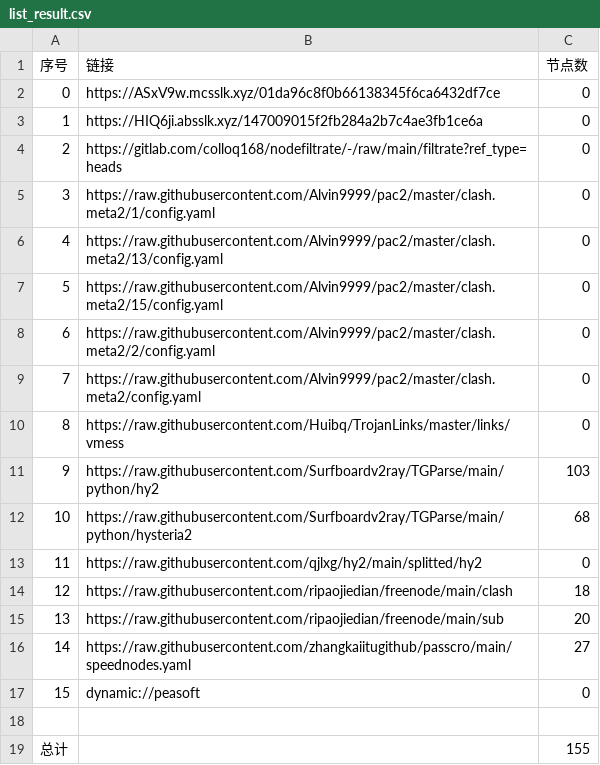
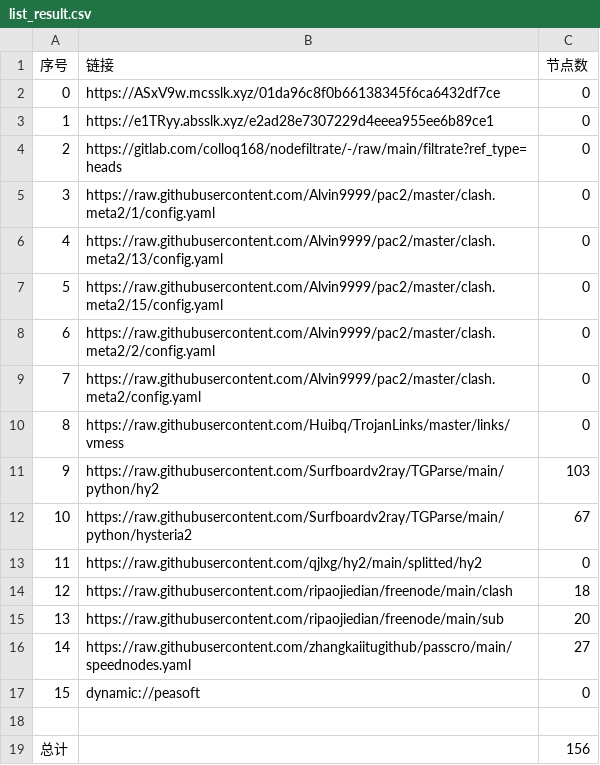
Before and after one commit to hicass-1102/AutoMergePublicNodes, a CSV file: list_result.csv, drawn as a sheet.

```diff
--- a/list_result.csv
+++ b/list_result.csv
@@ -2,3 +2,3 @@
 0,https://ASxV9w.mcsslk.xyz/01da96c8f0b66138345f6ca6432df7ce,0
-1,https://HIQ6ji.absslk.xyz/147009015f2fb284a2b7c4ae3fb1ce6a,0
+1,https://e1TRyy.absslk.xyz/e2ad28e7307229d4eeea955ee6b89ce1,0
 2,https://gitlab.com/colloq168/nodefiltrate/-/raw/main/filtrate?ref_type=heads,0
@@ -11,3 +11,3 @@
 9,https://raw.githubusercontent.com/Surfboardv2ray/TGParse/main/python/hy2,103
-10,https://raw.githubusercontent.com/Surfboardv2ray/TGParse/main/python/hysteria2,68
+10,https://raw.githubusercontent.com/Surfboardv2ray/TGParse/main/python/hysteria2,67
 11,https://raw.githubusercontent.com/qjlxg/hy2/main/splitted/hy2,0
@@ -18,2 +18,2 @@
 
-总计,,155
+总计,,156
```
Also changed, not shown: 6 other files.
